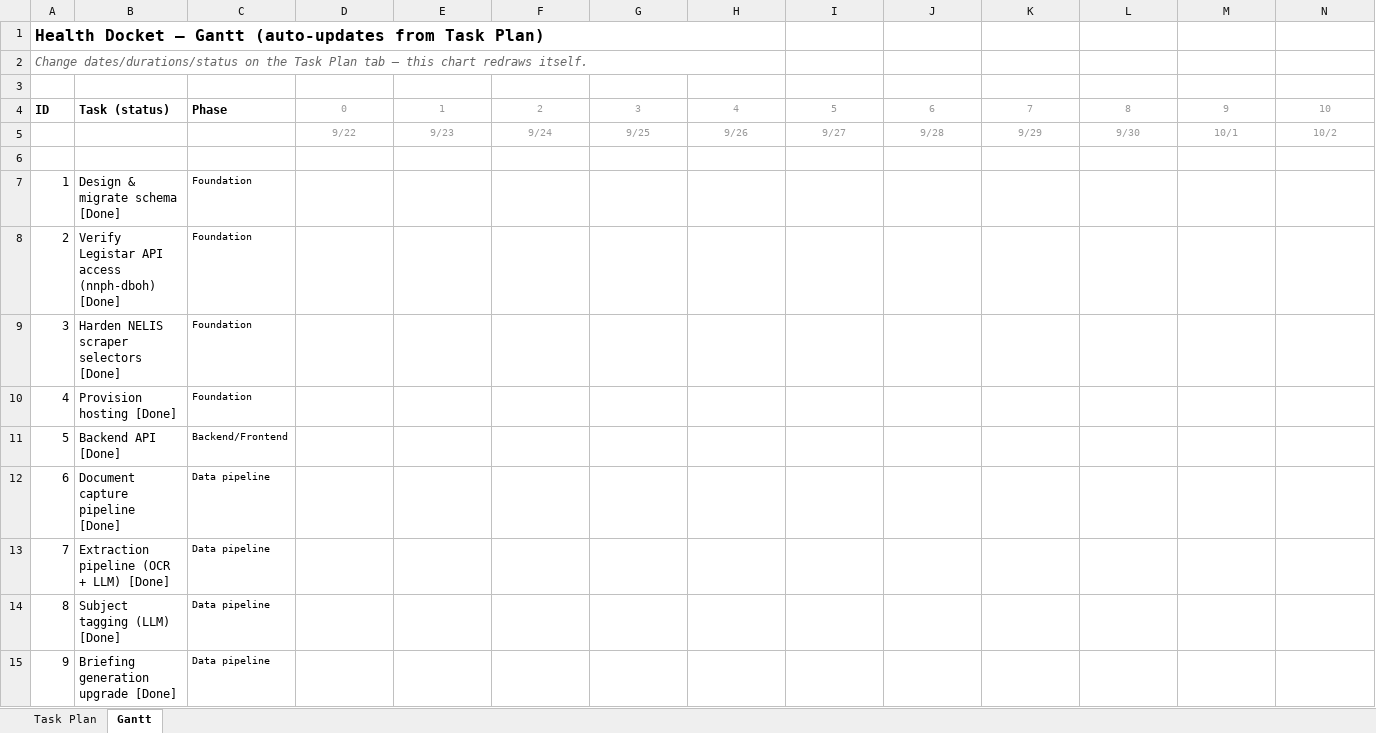
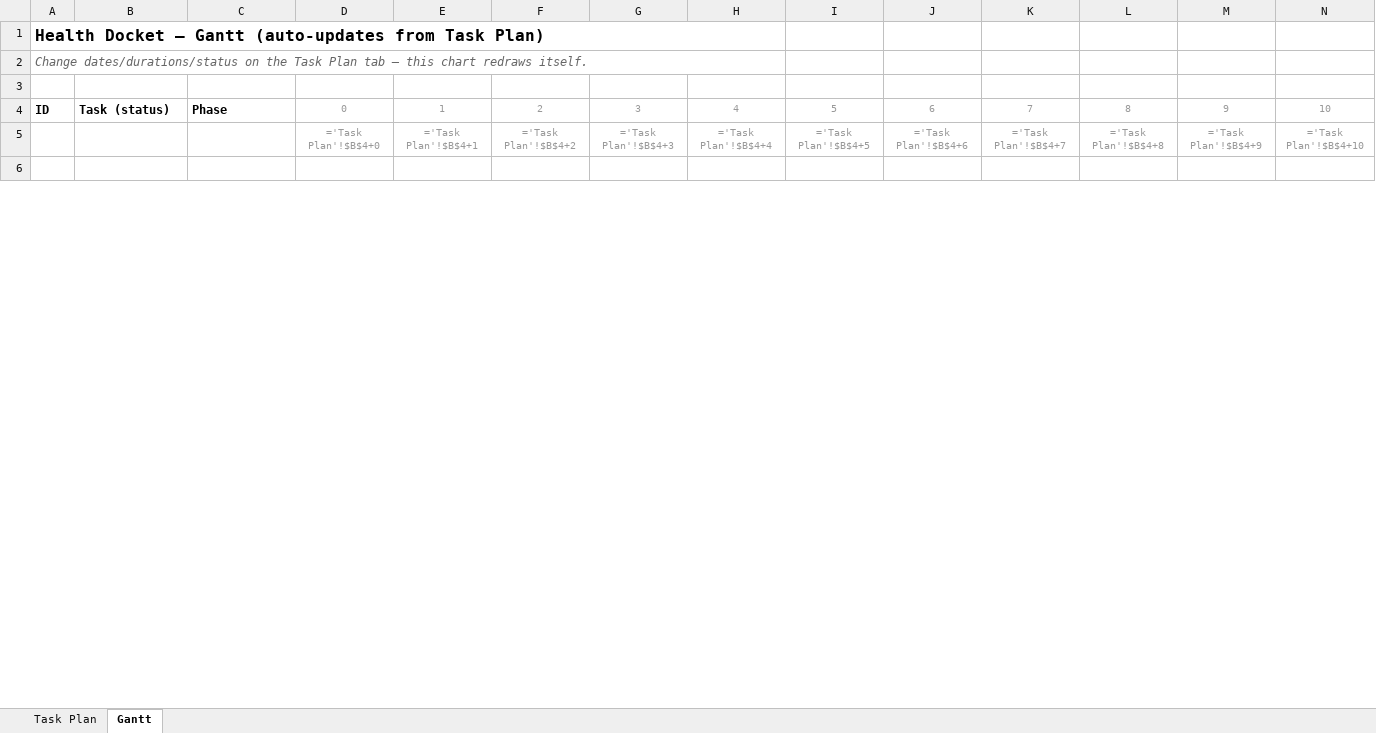
Before and after one commit to 1jackzenteno-star/health-docket, an Excel workbook: pm/Health_Docket_Rebuild_Gantt.xlsx, sheet Gantt, drawn as a sheet; only a part is shown; values as stored, in another font and other column widths than the file's, no borders; formulas without a stored value are shown as written; conditional formats not drawn; removed rows and columns are numbered as before the commit, all else as after; rows hold the shown columns only; the diff covers the shown part only; the diff names each change by its address in the sheet, - before the commit and + after, or states it on an @@ line.

```diff
--- a/pm/Health_Docket_Rebuild_Gantt.xlsx (sheet Gantt)
+++ b/pm/Health_Docket_Rebuild_Gantt.xlsx (sheet Gantt)
-row 5:  |  |  | 9/22 | 9/23 | 9/24 | 9/25 | 9/26 | 9/27 | 9/28 | 9/29 | 9/30 | 10/1 | 10/2
+row 5:  |  |  | ='Task Plan'!$B$4+0 | ='Task Plan'!$B$4+1 | ='Task Plan'!$B$4+2 | ='Task Plan'!$B$4+3 | ='Task Plan'!$B$4+4 | ='Task Plan'!$B$4+5 | ='Task Plan'!$B$4+6 | ='Task Plan'!$B$4+7 | ='Task Plan'!$B$4+8 | ='Task Plan'!$B$4+9 | ='Task Plan'!$B$4+10
-row 7: 1 | Design & migrate schema [Done] | Foundation
-row 8: 2 | Verify Legistar API access (nnph-dboh) [Done] | Foundation
-row 9: 3 | Harden NELIS scraper selectors [Done] | Foundation
-row 10: 4 | Provision hosting [Done] | Foundation
-row 11: 5 | Backend API [Done] | Backend/Frontend
-row 12: 6 | Document capture pipeline [Done] | Data pipeline
-row 13: 7 | Extraction pipeline (OCR + LLM) [Done] | Data pipeline
-row 14: 8 | Subject tagging (LLM) [Done] | Data pipeline
-row 15: 9 | Briefing generation upgrade [Done] | Data pipeline
```
Also changed, not shown: 10 added rows and 1 removed row elsewhere in this sheet, sheet Task Plan, 18 other files.
